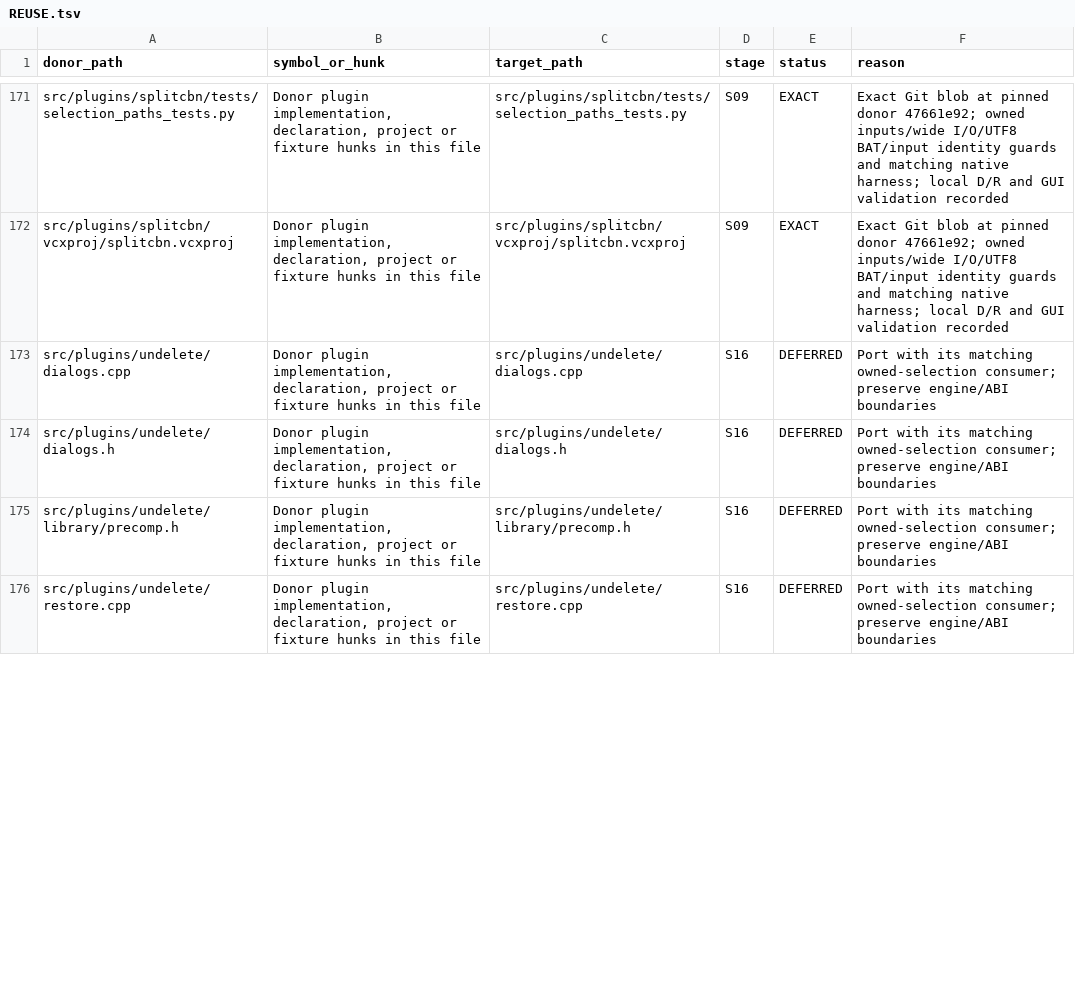
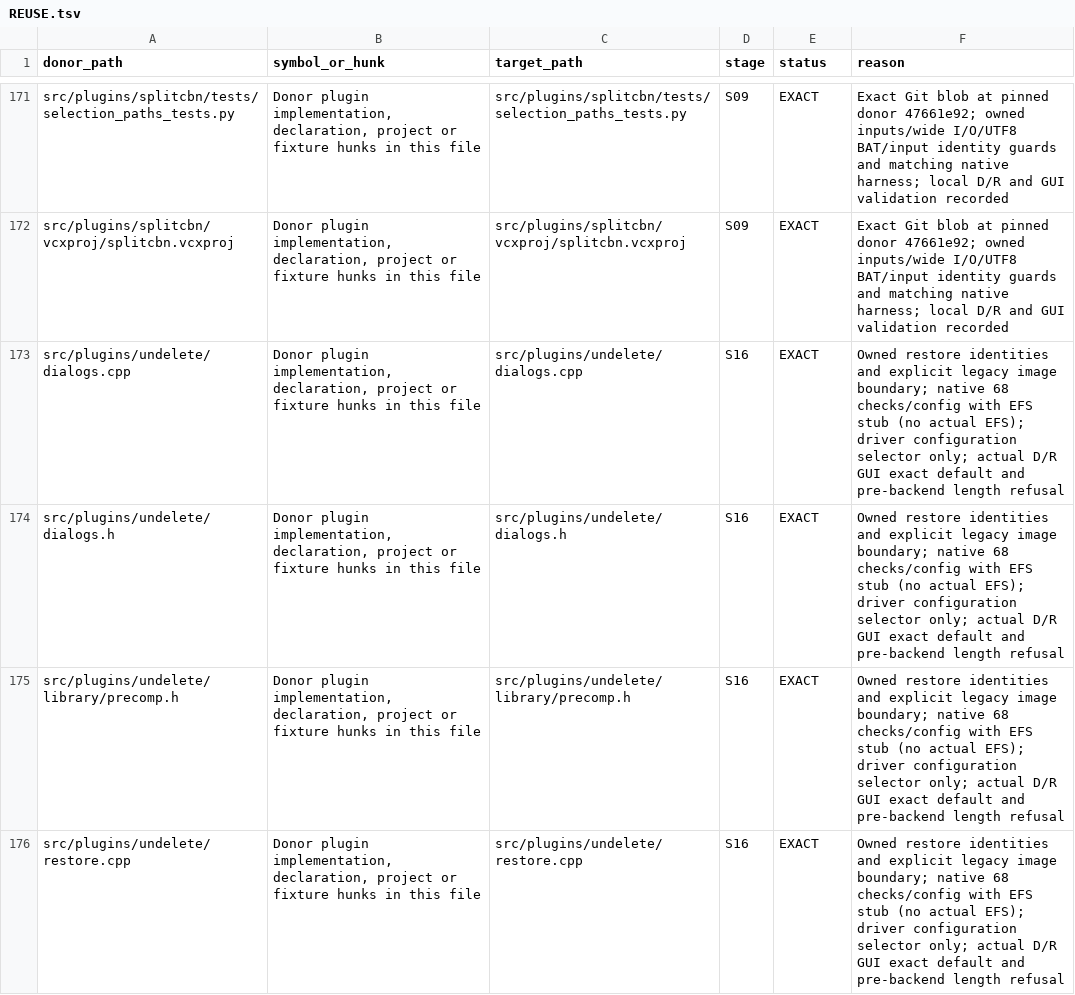
Before and after one commit to majklvi/salamander, a TSV file: doc/branch-view-port/REUSE.tsv, drawn as a sheet; only a part is shown, gaps mark what is left out; the diff covers the shown part only.

Commit message:
refactor(undelete): preserve captured restore identities
Carry owned wide source paths through restore and reject unsupported image paths before the legacy backend. Validate actual restore I/O with an explicit EFS stub and real Debug/Release image dialog defaults and refusal.

Source-PR: KRtkovo-eu-AI/salamander#769
Source-Commit: 47661e92d4b3cbe5bb593ae3d75a3f1f698ef413
Port-Step: S16

```diff
--- a/doc/branch-view-port/REUSE.tsv
+++ b/doc/branch-view-port/REUSE.tsv
@@ -172,5 +172,5 @@ src/plugins/splitcbn/tests/selection_paths_tests.py	Donor plugin implementation,
 src/plugins/splitcbn/vcxproj/splitcbn.vcxproj	Donor plugin implementation, declaration, project or fixture hunks in this file	src/plugins/splitcbn/vcxproj/splitcbn.vcxproj	S09	EXACT	Exact Git blob at pinned donor 47661e92; owned inputs/wide I/O/UTF8 BAT/input identity guards and matching native harness; local D/R and GUI validation recorded
-src/plugins/undelete/dialogs.cpp	Donor plugin implementation, declaration, project or fixture hunks in this file	src/plugins/undelete/dialogs.cpp	S16	DEFERRED	Port with its matching owned-selection consumer; preserve engine/ABI boundaries
-src/plugins/undelete/dialogs.h	Donor plugin implementation, declaration, project or fixture hunks in this file	src/plugins/undelete/dialogs.h	S16	DEFERRED	Port with its matching owned-selection consumer; preserve engine/ABI boundaries
-src/plugins/undelete/library/precomp.h	Donor plugin implementation, declaration, project or fixture hunks in this file	src/plugins/undelete/library/precomp.h	S16	DEFERRED	Port with its matching owned-selection consumer; preserve engine/ABI boundaries
-src/plugins/undelete/restore.cpp	Donor plugin implementation, declaration, project or fixture hunks in this file	src/plugins/undelete/restore.cpp	S16	DEFERRED	Port with its matching owned-selection consumer; preserve engine/ABI boundaries
+src/plugins/undelete/dialogs.cpp	Donor plugin implementation, declaration, project or fixture hunks in this file	src/plugins/undelete/dialogs.cpp	S16	EXACT	Owned restore identities and explicit legacy image boundary; native 68 checks/config with EFS stub (no actual EFS); driver configuration selector only; actual D/R GUI exact default and pre-backend length refusal
+src/plugins/undelete/dialogs.h	Donor plugin implementation, declaration, project or fixture hunks in this file	src/plugins/undelete/dialogs.h	S16	EXACT	Owned restore identities and explicit legacy image boundary; native 68 checks/config with EFS stub (no actual EFS); driver configuration selector only; actual D/R GUI exact default and pre-backend length refusal
+src/plugins/undelete/library/precomp.h	Donor plugin implementation, declaration, project or fixture hunks in this file	src/plugins/undelete/library/precomp.h	S16	EXACT	Owned restore identities and explicit legacy image boundary; native 68 checks/config with EFS stub (no actual EFS); driver configuration selector only; actual D/R GUI exact default and pre-backend length refusal
+src/plugins/undelete/restore.cpp	Donor plugin implementation, declaration, project or fixture hunks in this file	src/plugins/undelete/restore.cpp	S16	EXACT	Owned restore identities and explicit legacy image boundary; native 68 checks/config with EFS stub (no actual EFS); driver configuration selector only; actual D/R GUI exact default and pre-backend length refusal
```
Also changed, not shown: 14 edited cells elsewhere in this file, 17 other files.
